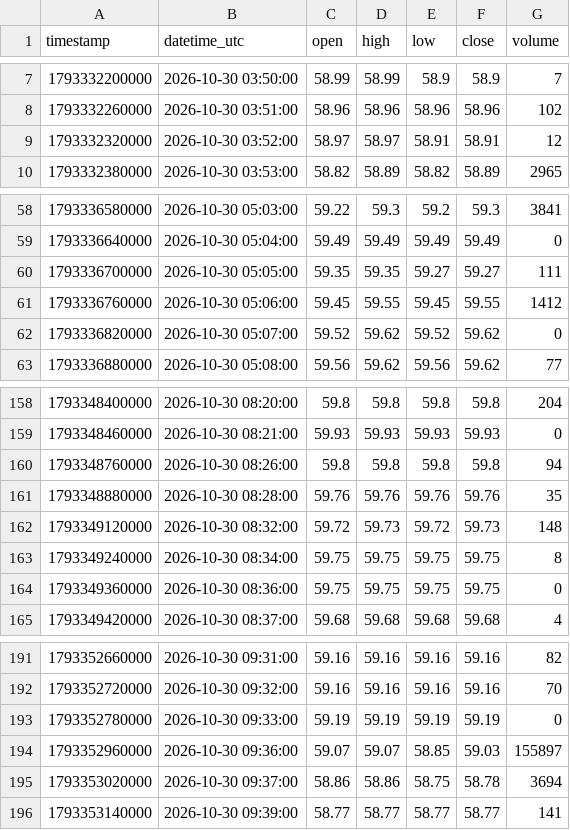
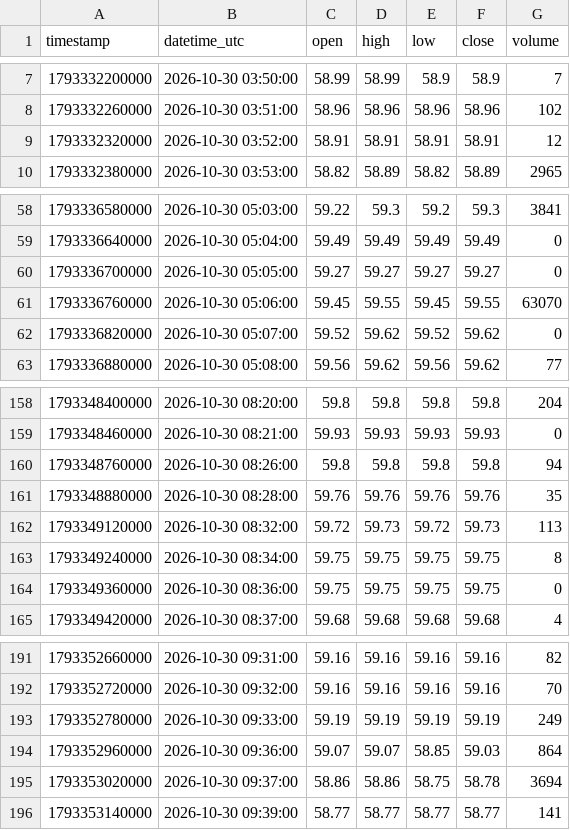
Before and after one commit to parshant65-lang/India-Stocks-2011-2040-Historical-Data, a CSV file: ROTO/1m/2026/10/ROTO_1m_2026-10-30.csv, drawn as a sheet; only a part is shown, gaps mark what is left out.

```diff
--- a/ROTO/1m/2026/10/ROTO_1m_2026-10-30.csv
+++ b/ROTO/1m/2026/10/ROTO_1m_2026-10-30.csv
@@ -8,3 +8,3 @@ timestamp,datetime_utc,open,high,low,close,volume
 1793332260000,2026-10-30 03:51:00,58.96,58.96,58.96,58.96,102
-1793332320000,2026-10-30 03:52:00,58.97,58.97,58.91,58.91,12
+1793332320000,2026-10-30 03:52:00,58.91,58.91,58.91,58.91,12
 1793332380000,2026-10-30 03:53:00,58.82,58.89,58.82,58.89,2965
@@ -59,4 +59,4 @@ timestamp,datetime_utc,open,high,low,close,volume
 1793336640000,2026-10-30 05:04:00,59.49,59.49,59.49,59.49,0
-1793336700000,2026-10-30 05:05:00,59.35,59.35,59.27,59.27,111
-1793336760000,2026-10-30 05:06:00,59.45,59.55,59.45,59.55,1412
+1793336700000,2026-10-30 05:05:00,59.27,59.27,59.27,59.27,0
+1793336760000,2026-10-30 05:06:00,59.45,59.55,59.45,59.55,63070
 1793336820000,2026-10-30 05:07:00,59.52,59.62,59.52,59.62,0
@@ -161,3 +161,3 @@ timestamp,datetime_utc,open,high,low,close,volume
 1793348880000,2026-10-30 08:28:00,59.76,59.76,59.76,59.76,35
-1793349120000,2026-10-30 08:32:00,59.72,59.73,59.72,59.73,148
+1793349120000,2026-10-30 08:32:00,59.72,59.73,59.72,59.73,113
 1793349240000,2026-10-30 08:34:00,59.75,59.75,59.75,59.75,8
@@ -192,4 +192,4 @@ timestamp,datetime_utc,open,high,low,close,volume
 1793352720000,2026-10-30 09:32:00,59.16,59.16,59.16,59.16,70
-1793352780000,2026-10-30 09:33:00,59.19,59.19,59.19,59.19,0
-1793352960000,2026-10-30 09:36:00,59.07,59.07,58.85,59.03,155897
+1793352780000,2026-10-30 09:33:00,59.19,59.19,59.19,59.19,249
+1793352960000,2026-10-30 09:36:00,59.07,59.07,58.85,59.03,864
 1793353020000,2026-10-30 09:37:00,58.86,58.86,58.75,58.78,3694
```
Also changed, not shown: RENUKA/1m/2026/10/RENUKA_1m_2026-10-30.csv, RHETAN/1m/2026/10/RHETAN_1m_2026-10-30.csv, 1 other file.
